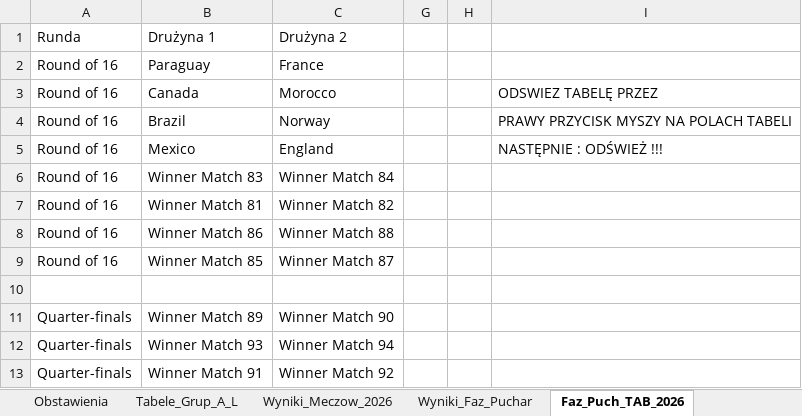
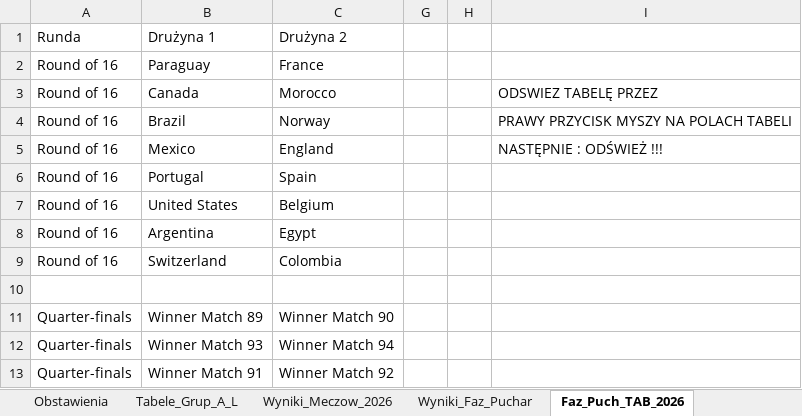
Before and after one commit to Max7476/bazaplikow, an Excel workbook: MS_AMERYKA_2026_Adaso.xlsm, sheet Faz_Puch_TAB_2026, drawn as a sheet; only a part is shown; values as stored, in another font and other column widths than the file's, no borders; table styles not drawn; the diff names each change by its address in the sheet, - before the commit and + after, or states it on an @@ line.

```diff
--- a/MS_AMERYKA_2026_Adaso.xlsm (sheet Faz_Puch_TAB_2026)
+++ b/MS_AMERYKA_2026_Adaso.xlsm (sheet Faz_Puch_TAB_2026)
-B6: Winner Match 83
+B6: Portugal
-C6: Winner Match 84
+C6: Spain
-B7: Winner Match 81
+B7: United States
-C7: Winner Match 82
+C7: Belgium
-B8: Winner Match 86
+B8: Argentina
-C8: Winner Match 88
+C8: Egypt
-B9: Winner Match 85
+B9: Switzerland
-C9: Winner Match 87
+C9: Colombia
```
Also changed, not shown: sheet Faz_Puchar, sheet Wyniki_Faz_Puchar, 1 other file.
